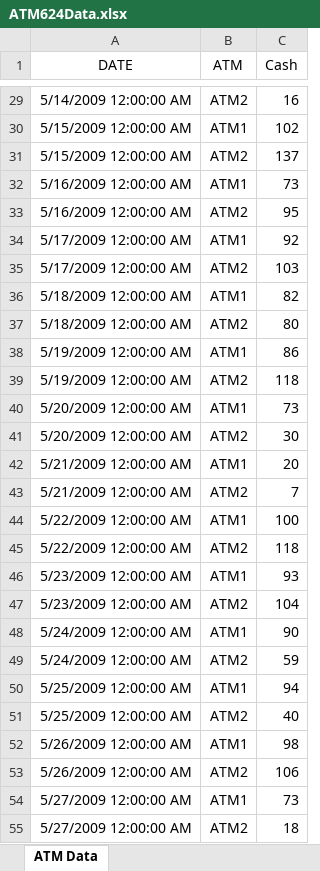
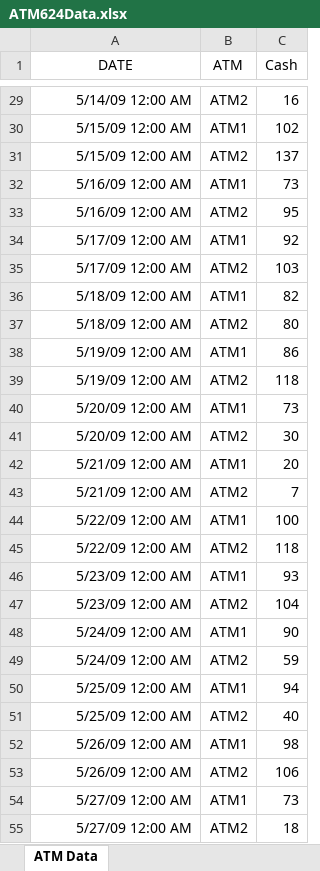
Before and after one commit to datanerddhanya/DATA-624, an Excel workbook: ATM624Data.xlsx, sheet ATM Data, drawn as a sheet; only a part is shown, gaps mark what is left out; values as stored, in another font and other column widths than the file's, no borders; the diff covers the shown part only; the diff names each change by its address in the sheet, - before the commit and + after, or states it on an @@ line.

Commit message:
Update ATM624Data.xlsx

```diff
--- a/ATM624Data.xlsx (sheet ATM Data)
+++ b/ATM624Data.xlsx (sheet ATM Data)
-A29 (DATE): 5/14/2009 12:00:00 AM
+A29 (DATE): 5/14/09 12:00 AM
-A30:A31 (DATE): 5/15/2009 12:00:00 AM
+A30:A31 (DATE): 5/15/09 12:00 AM
-A32:A33 (DATE): 5/16/2009 12:00:00 AM
+A32:A33 (DATE): 5/16/09 12:00 AM
-A34:A35 (DATE): 5/17/2009 12:00:00 AM
+A34:A35 (DATE): 5/17/09 12:00 AM
-A36:A37 (DATE): 5/18/2009 12:00:00 AM
+A36:A37 (DATE): 5/18/09 12:00 AM
-A38:A39 (DATE): 5/19/2009 12:00:00 AM
+A38:A39 (DATE): 5/19/09 12:00 AM
-A40:A41 (DATE): 5/20/2009 12:00:00 AM
+A40:A41 (DATE): 5/20/09 12:00 AM
-A42:A43 (DATE): 5/21/2009 12:00:00 AM
+A42:A43 (DATE): 5/21/09 12:00 AM
-A44:A45 (DATE): 5/22/2009 12:00:00 AM
+A44:A45 (DATE): 5/22/09 12:00 AM
-A46:A47 (DATE): 5/23/2009 12:00:00 AM
+A46:A47 (DATE): 5/23/09 12:00 AM
-A48:A49 (DATE): 5/24/2009 12:00:00 AM
+A48:A49 (DATE): 5/24/09 12:00 AM
-A50:A51 (DATE): 5/25/2009 12:00:00 AM
+A50:A51 (DATE): 5/25/09 12:00 AM
-A52:A53 (DATE): 5/26/2009 12:00:00 AM
+A52:A53 (DATE): 5/26/09 12:00 AM
-A54:A55 (DATE): 5/27/2009 12:00:00 AM
+A54:A55 (DATE): 5/27/09 12:00 AM
```
Also changed, not shown: 1447 edited cells elsewhere in this sheet.
